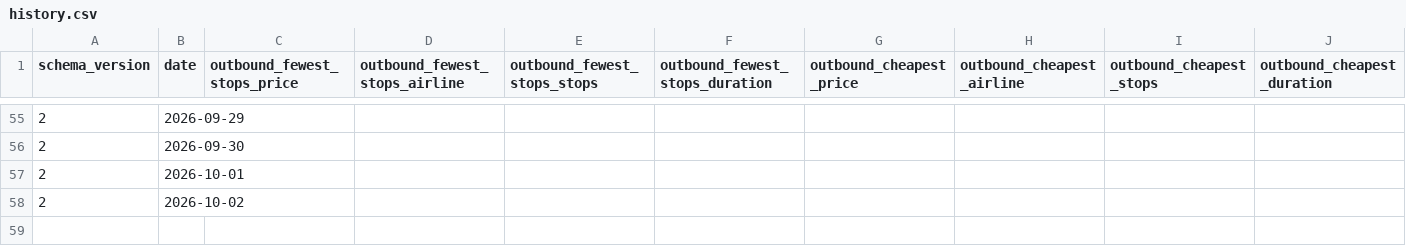
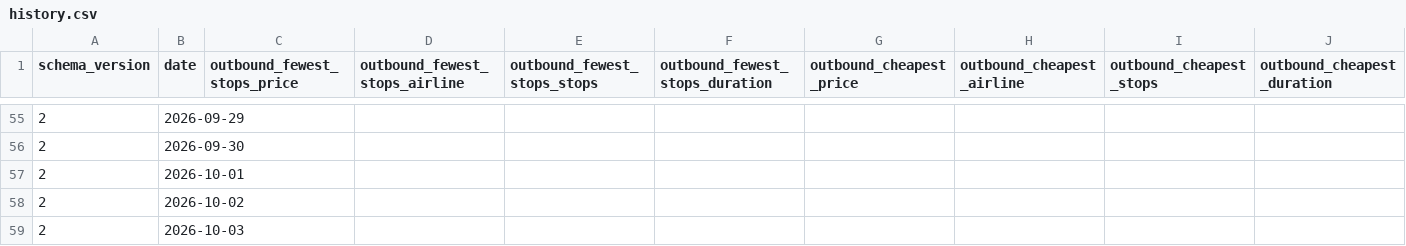
Before and after one commit to GKV22/TradingAgents, a CSV file: flight_tracker/history.csv, drawn as a sheet; only a part is shown, gaps mark what is left out; rows hold the shown columns only; the diff names each change by its address in the sheet, - before the commit and + after, or states it on an @@ line.

```diff
--- a/flight_tracker/history.csv
+++ b/flight_tracker/history.csv
+row 59: 2 | 2026-10-03
```
